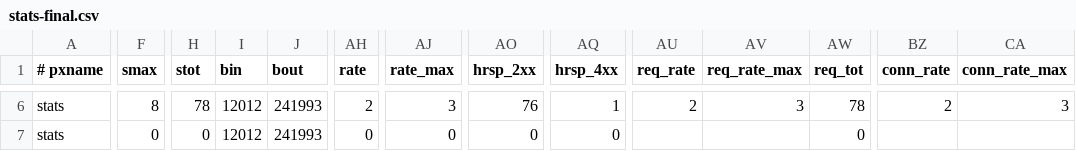
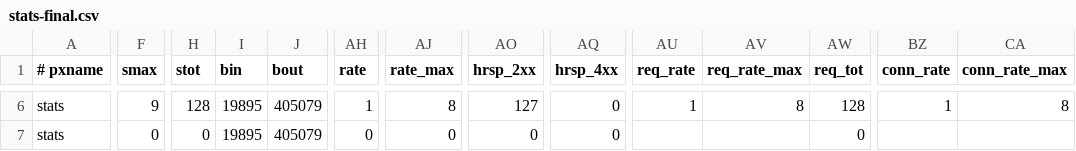
Before and after one commit to TobyFranco/Mar-Fragancia-Proyecto, a CSV file: docs/demo/ensayo-2026-11-12/stats-final.csv, drawn as a sheet; only a part is shown, gaps mark what is left out; the diff covers the shown part only; the diff names each change by its address in the sheet, - before the commit and + after, or states it on an @@ line.

```diff
--- a/docs/demo/ensayo-2026-11-12/stats-final.csv
+++ b/docs/demo/ensayo-2026-11-12/stats-final.csv
-F6 (smax): 8
+F6 (smax): 9
-H6 (stot): 78
+H6 (stot): 128
-I6:I7 (bin): 12012
+I6:I7 (bin): 19895
-J6:J7 (bout): 241993
+J6:J7 (bout): 405079
-AH6 (rate): 2
+AH6 (rate): 1
-AJ6 (rate_max): 3
+AJ6 (rate_max): 8
-AO6 (hrsp_2xx): 76
+AO6 (hrsp_2xx): 127
-AQ6 (hrsp_4xx): 1
+AQ6 (hrsp_4xx): 0
-AU6 (req_rate): 2
+AU6 (req_rate): 1
-AV6 (req_rate_max): 3
+AV6 (req_rate_max): 8
-AW6 (req_tot): 78
+AW6 (req_tot): 128
-BZ6 (conn_rate): 2
+BZ6 (conn_rate): 1
-CA6 (conn_rate_max): 3
+CA6 (conn_rate_max): 8
```
Also changed, not shown: 95 edited cells elsewhere in this file, docs/demo/ensayo-2026-11-12/stats-antes-trafico.csv, docs/demo/ensayo-2026-11-12/stats-despues-trafico.csv, 12 other files.
